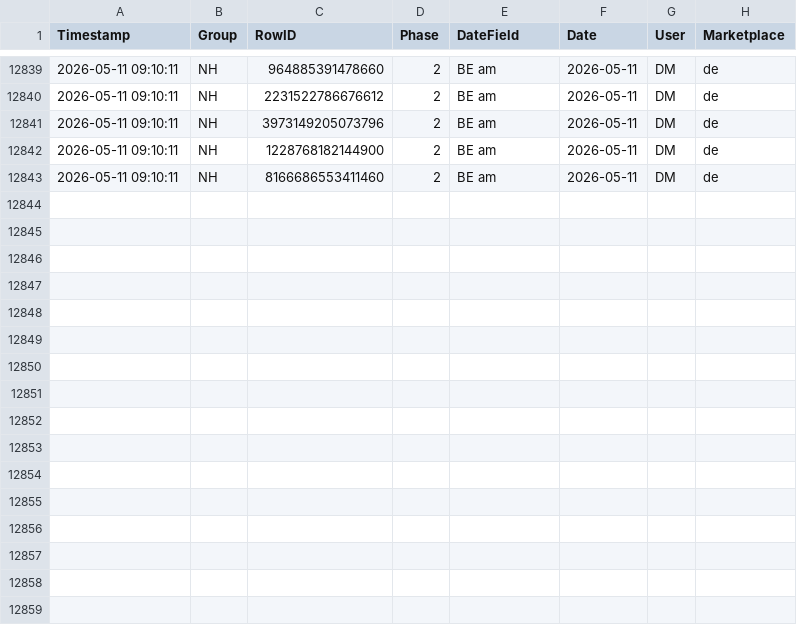
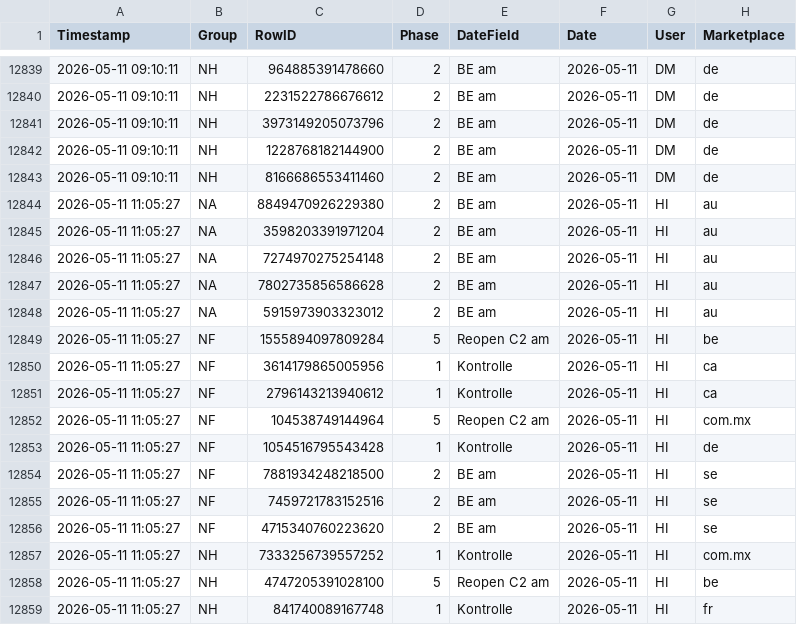
Before and after one commit to fmossig/smartsheet-tracker, a CSV file: tracking_data/change_history.csv, drawn as a sheet; only a part is shown, gaps mark what is left out; the diff names each change by its address in the sheet, - before the commit and + after, or states it on an @@ line.

```diff
--- a/tracking_data/change_history.csv
+++ b/tracking_data/change_history.csv
+row 12844: 2026-05-11 11:05:27 | NA | 8849470926229380 | 2 | BE am | 2026-05-11 | HI | au
+row 12845: 2026-05-11 11:05:27 | NA | 3598203391971204 | 2 | BE am | 2026-05-11 | HI | au
+row 12846: 2026-05-11 11:05:27 | NA | 7274970275254148 | 2 | BE am | 2026-05-11 | HI | au
+row 12847: 2026-05-11 11:05:27 | NA | 7802735856586628 | 2 | BE am | 2026-05-11 | HI | au
+row 12848: 2026-05-11 11:05:27 | NA | 5915973903323012 | 2 | BE am | 2026-05-11 | HI | au
+row 12849: 2026-05-11 11:05:27 | NF | 1555894097809284 | 5 | Reopen C2 am | 2026-05-11 | HI | be
+row 12850: 2026-05-11 11:05:27 | NF | 3614179865005956 | 1 | Kontrolle | 2026-05-11 | HI | ca
+row 12851: 2026-05-11 11:05:27 | NF | 2796143213940612 | 1 | Kontrolle | 2026-05-11 | HI | ca
+row 12852: 2026-05-11 11:05:27 | NF | 104538749144964 | 5 | Reopen C2 am | 2026-05-11 | HI | com.mx
+row 12853: 2026-05-11 11:05:27 | NF | 1054516795543428 | 1 | Kontrolle | 2026-05-11 | HI | de
+row 12854: 2026-05-11 11:05:27 | NF | 7881934248218500 | 2 | BE am | 2026-05-11 | HI | se
+row 12855: 2026-05-11 11:05:27 | NF | 7459721783152516 | 2 | BE am | 2026-05-11 | HI | se
+row 12856: 2026-05-11 11:05:27 | NF | 4715340760223620 | 2 | BE am | 2026-05-11 | HI | se
+row 12857: 2026-05-11 11:05:27 | NH | 7333256739557252 | 1 | Kontrolle | 2026-05-11 | HI | com.mx
+row 12858: 2026-05-11 11:05:27 | NH | 4747205391028100 | 5 | Reopen C2 am | 2026-05-11 | HI | be
+row 12859: 2026-05-11 11:05:27 | NH | 841740089167748 | 1 | Kontrolle | 2026-05-11 | HI | fr
```
Also changed, not shown: 1 other file.
